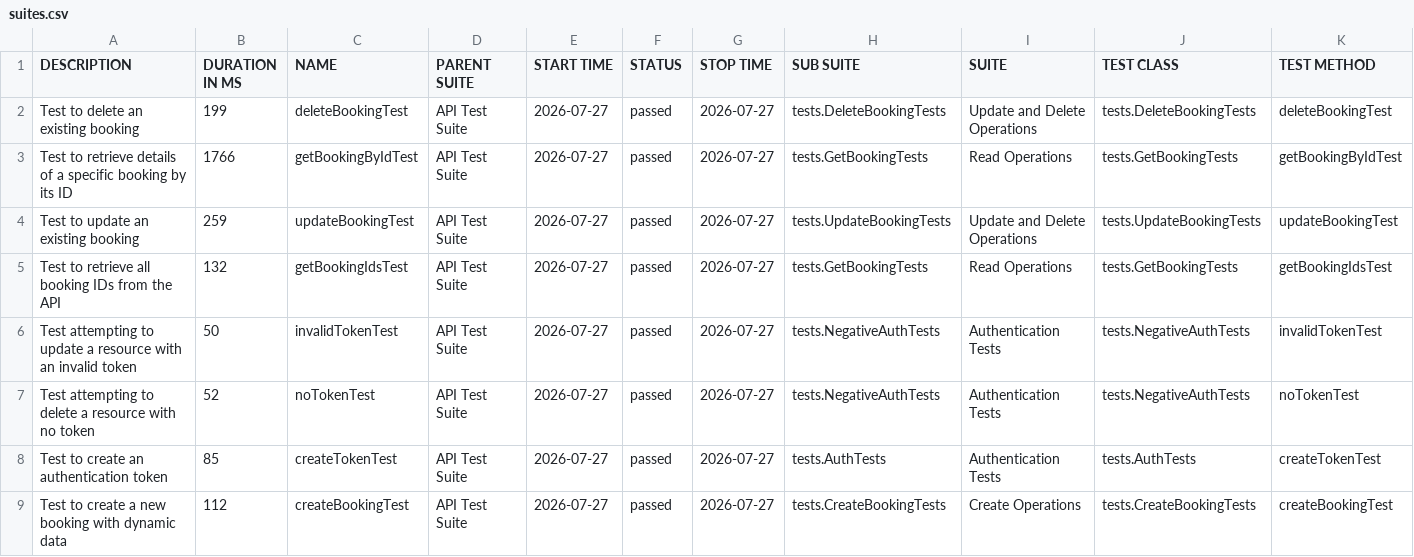
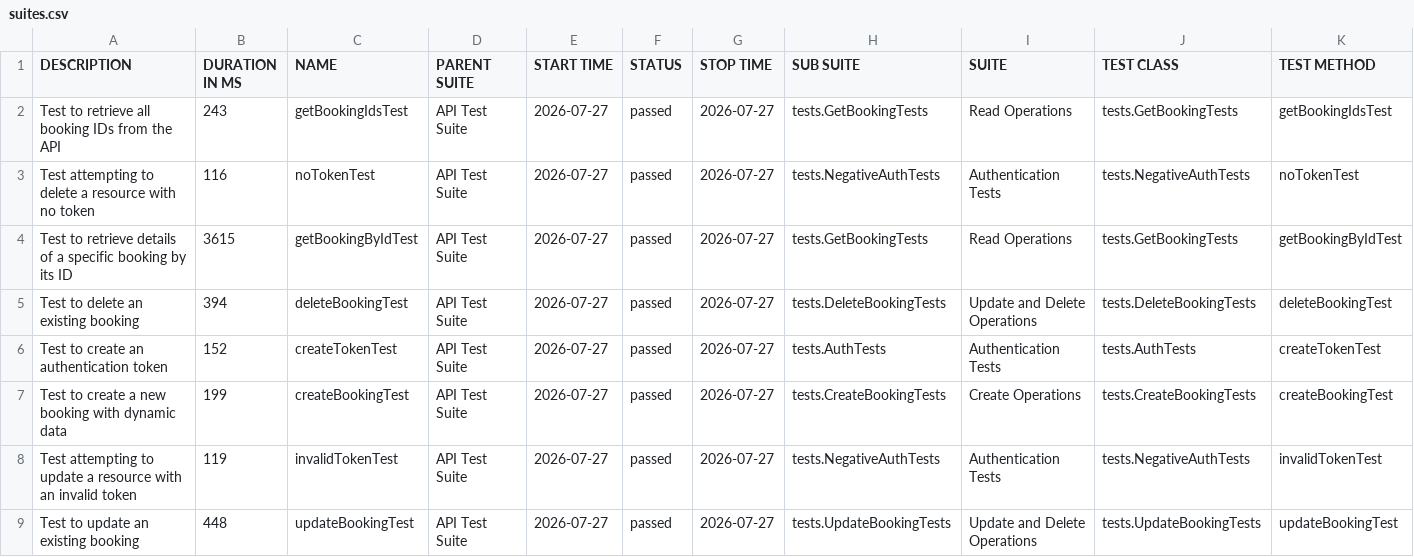
Before and after one commit to vinelis/restful-booker-api-framework, a CSV file: data/suites.csv, drawn as a sheet.

```diff
--- a/data/suites.csv
+++ b/data/suites.csv
@@ -1,9 +1,9 @@
 "DESCRIPTION","DURATION IN MS","NAME","PARENT SUITE","START TIME","STATUS","STOP TIME","SUB SUITE","SUITE","TEST CLASS","TEST METHOD"
-"Test to delete an existing booking","199","deleteBookingTest","API Test Suite","2026-07-27","passed","2026-07-27","tests.DeleteBookingTests","Update and Delete Operations","tests.DeleteBookingTests","deleteBookingTest"
-"Test to retrieve details of a specific booking by its ID","1766","getBookingByIdTest","API Test Suite","2026-07-27","passed","2026-07-27","tests.GetBookingTests","Read Operations","tests.GetBookingTests","getBookingByIdTest"
-"Test to update an existing booking","259","updateBookingTest","API Test Suite","2026-07-27","passed","2026-07-27","tests.UpdateBookingTests","Update and Delete Operations","tests.UpdateBookingTests","updateBookingTest"
-"Test to retrieve all booking IDs from the API","132","getBookingIdsTest","API Test Suite","2026-07-27","passed","2026-07-27","tests.GetBookingTests","Read Operations","tests.GetBookingTests","getBookingIdsTest"
-"Test attempting to update a resource with an invalid token","50","invalidTokenTest","API Test Suite","2026-07-27","passed","2026-07-27","tests.NegativeAuthTests","Authentication Tests","tests.NegativeAuthTests","invalidTokenTest"
-"Test attempting to delete a resource with no token","52","noTokenTest","API Test Suite","2026-07-27","passed","2026-07-27","tests.NegativeAuthTests","Authentication Tests","tests.NegativeAuthTests","noTokenTest"
-"Test to create an authentication token","85","createTokenTest","API Test Suite","2026-07-27","passed","2026-07-27","tests.AuthTests","Authentication Tests","tests.AuthTests","createTokenTest"
-"Test to create a new booking with dynamic data","112","createBookingTest","API Test Suite","2026-07-27","passed","2026-07-27","tests.CreateBookingTests","Create Operations","tests.CreateBookingTests","createBookingTest"
+"Test to retrieve all booking IDs from the API","243","getBookingIdsTest","API Test Suite","2026-07-27","passed","2026-07-27","tests.GetBookingTests","Read Operations","tests.GetBookingTests","getBookingIdsTest"
+"Test attempting to delete a resource with no token","116","noTokenTest","API Test Suite","2026-07-27","passed","2026-07-27","tests.NegativeAuthTests","Authentication Tests","tests.NegativeAuthTests","noTokenTest"
+"Test to retrieve details of a specific booking by its ID","3615","getBookingByIdTest","API Test Suite","2026-07-27","passed","2026-07-27","tests.GetBookingTests","Read Operations","tests.GetBookingTests","getBookingByIdTest"
+"Test to delete an existing booking","394","deleteBookingTest","API Test Suite","2026-07-27","passed","2026-07-27","tests.DeleteBookingTests","Update and Delete Operations","tests.DeleteBookingTests","deleteBookingTest"
+"Test to create an authentication token","152","createTokenTest","API Test Suite","2026-07-27","passed","2026-07-27","tests.AuthTests","Authentication Tests","tests.AuthTests","createTokenTest"
+"Test to create a new booking with dynamic data","199","createBookingTest","API Test Suite","2026-07-27","passed","2026-07-27","tests.CreateBookingTests","Create Operations","tests.CreateBookingTests","createBookingTest"
+"Test attempting to update a resource with an invalid token","119","invalidTokenTest","API Test Suite","2026-07-27","passed","2026-07-27","tests.NegativeAuthTests","Authentication Tests","tests.NegativeAuthTests","invalidTokenTest"
+"Test to update an existing booking","448","updateBookingTest","API Test Suite","2026-07-27","passed","2026-07-27","tests.UpdateBookingTests","Update and Delete Operations","tests.UpdateBookingTests","updateBookingTest"
```
Also changed, not shown: data/behaviors.csv, 37 other files.
